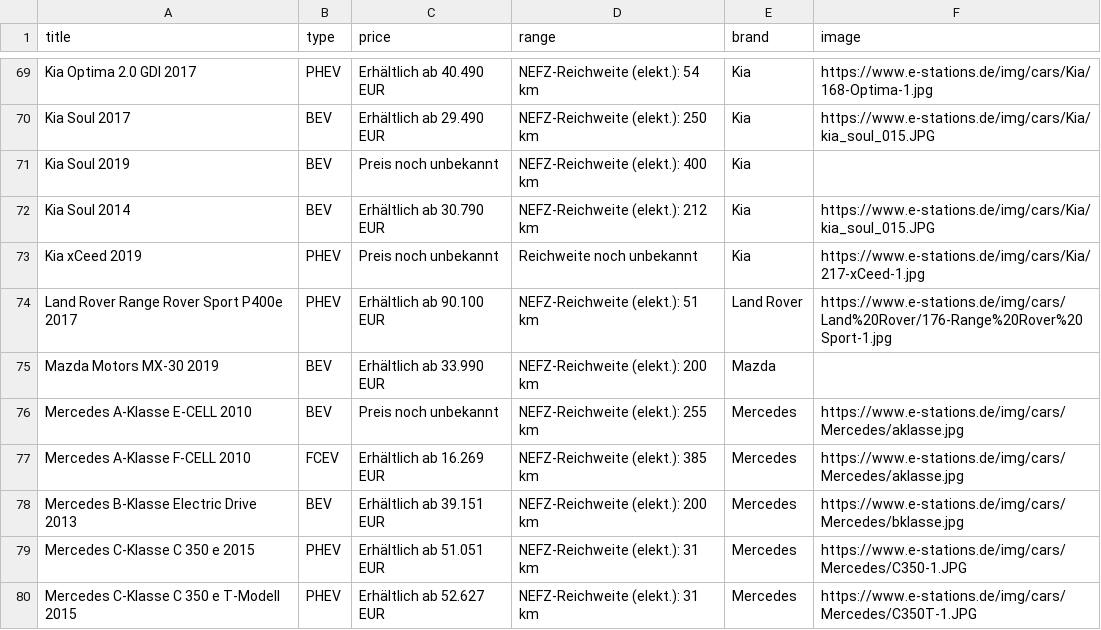
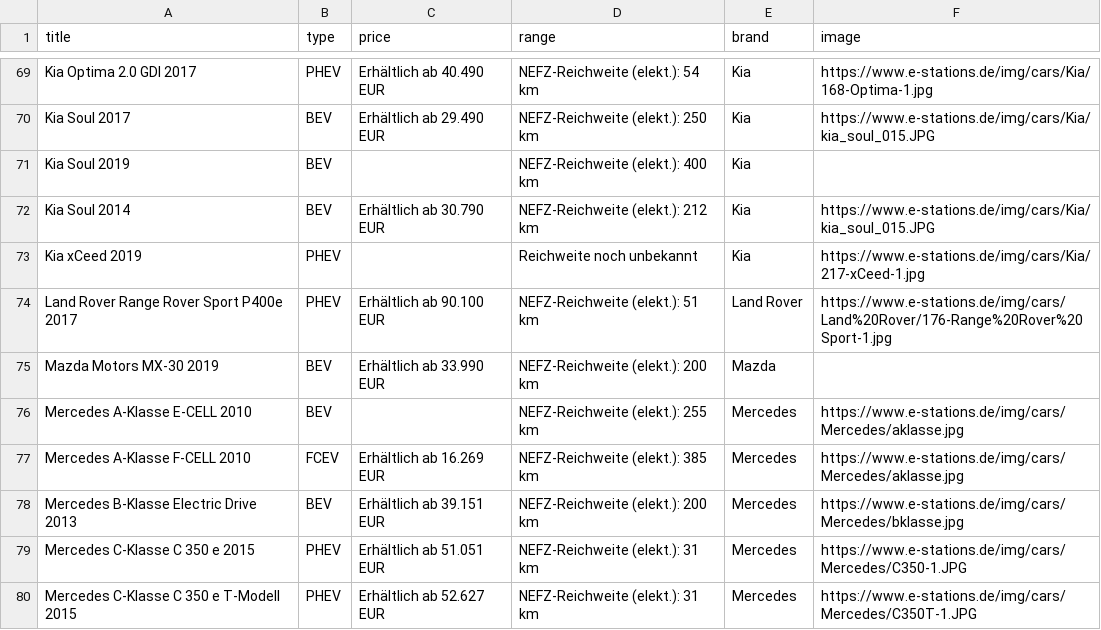
Before and after one commit to ThoreHaupt/Autohandel, a CSV file: Data/commons/ElectricCarSpreadSheet.csv, drawn as a sheet; only a part is shown, gaps mark what is left out; the diff covers the shown part only.

```diff
--- a/Data/commons/ElectricCarSpreadSheet.csv
+++ b/Data/commons/ElectricCarSpreadSheet.csv
@@ -70,8 +70,8 @@ Kia Optima 2.0 GDI 2017;PHEV;Erhältlich ab 40.490 EUR;NEFZ-Reichweite (elekt.)
 Kia Soul 2017;BEV;Erhältlich ab 29.490 EUR;NEFZ-Reichweite (elekt.): 250 km;Kia;https://www.e-stations.de/img/cars/Kia/kia_soul_015.JPG
-Kia Soul 2019;BEV;Preis noch unbekannt;NEFZ-Reichweite (elekt.): 400 km;Kia;
+Kia Soul 2019;BEV;;NEFZ-Reichweite (elekt.): 400 km;Kia;
 Kia Soul 2014;BEV;Erhältlich ab 30.790 EUR;NEFZ-Reichweite (elekt.): 212 km;Kia;https://www.e-stations.de/img/cars/Kia/kia_soul_015.JPG
-Kia xCeed 2019;PHEV;Preis noch unbekannt;Reichweite noch unbekannt;Kia;https://www.e-stations.de/img/cars/Kia/217-xCeed-1.jpg
+Kia xCeed 2019;PHEV;;Reichweite noch unbekannt;Kia;https://www.e-stations.de/img/cars/Kia/217-xCeed-1.jpg
 Land Rover Range Rover Sport P400e 2017;PHEV;Erhältlich ab 90.100 EUR;NEFZ-Reichweite (elekt.): 51 km;Land Rover;https://www.e-stations.de/img/cars/Land%20Rover/176-Range%20Rover%20Sport-1.jpg
 Mazda Motors MX-30 2019;BEV;Erhältlich ab 33.990 EUR;NEFZ-Reichweite (elekt.): 200 km;Mazda;
-Mercedes A-Klasse E-CELL 2010;BEV;Preis noch unbekannt;NEFZ-Reichweite (elekt.): 255 km;Mercedes;https://www.e-stations.de/img/cars/Mercedes/aklasse.jpg
+Mercedes A-Klasse E-CELL 2010;BEV;;NEFZ-Reichweite (elekt.): 255 km;Mercedes;https://www.e-stations.de/img/cars/Mercedes/aklasse.jpg
 Mercedes A-Klasse F-CELL 2010;FCEV;Erhältlich ab 16.269 EUR;NEFZ-Reichweite (elekt.): 385 km;Mercedes;https://www.e-stations.de/img/cars/Mercedes/aklasse.jpg
```
Also changed, not shown: 29 edited cells elsewhere in this file, 12 other files.
